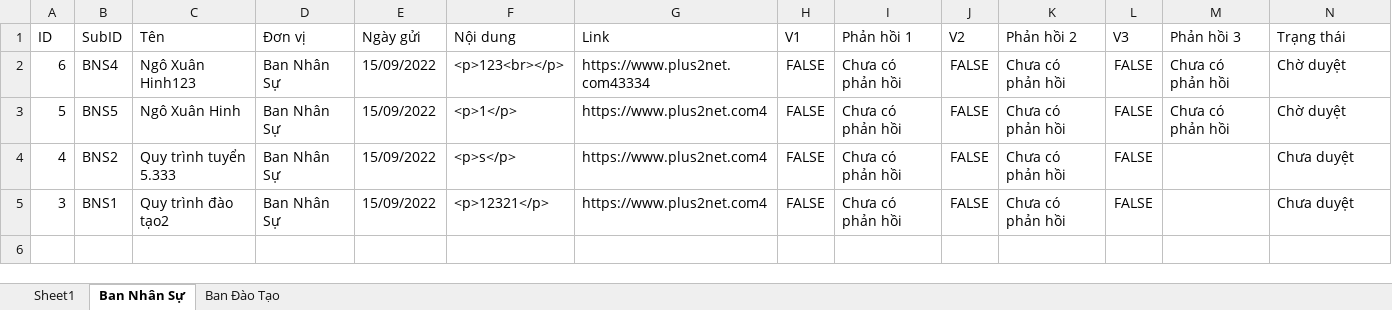
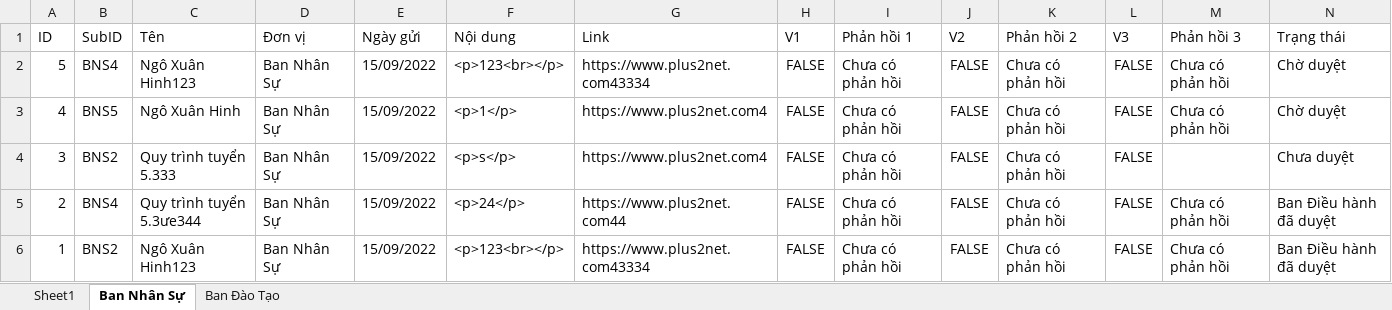
Before and after one commit to Belphegor2801/Hethongquanlylab, an Excel workbook: Hethongquanlylab/wwwroot/data/procedures.xlsx, sheet Ban Nhân Sự, drawn as a sheet; only a part is shown; values as stored, in another font and other column widths than the file's, no borders; removed rows and columns are numbered as before the commit, all else as after; rows hold the shown columns only; the diff names each change by its address in the sheet, - before the commit and + after, or states it on an @@ line.

```diff
--- a/Hethongquanlylab/wwwroot/data/procedures.xlsx (sheet Ban Nhân Sự)
+++ b/Hethongquanlylab/wwwroot/data/procedures.xlsx (sheet Ban Nhân Sự)
-row 2: 6 | BNS4 | Ngô Xuân Hinh123 | Ban Nhân Sự | 15/09/2022 | <p>123<br></p> | https://www.plus2net.com43334 | FALSE | Chưa có phản hồi | FALSE | Chưa có phản hồi | FALSE | Chưa có phản hồi | Chờ duyệt
-B2 (SubID): BNS5
+B2 (SubID): BNS4
-C2 (Tên): Ngô Xuân Hinh
+C2 (Tên): Ngô Xuân Hinh123
-F2 (Nội dung): <p>1</p>
+F2 (Nội dung): <p>123<br></p>
-G2 (Link): https://www.plus2net.com4
+G2 (Link): https://www.plus2net.com43334
-B3 (SubID): BNS2
+B3 (SubID): BNS5
-C3 (Tên): Quy trình tuyển 5.333
+C3 (Tên): Ngô Xuân Hinh
-F3 (Nội dung): <p>s</p>
+F3 (Nội dung): <p>1</p>
-M3 (Phản hồi 3): (empty)
+M3 (Phản hồi 3): Chưa có phản hồi
-N3 (Trạng thái): Chưa duyệt
+N3 (Trạng thái): Chờ duyệt
-B4 (SubID): BNS1
+B4 (SubID): BNS2
-C4 (Tên): Quy trình đào tạo2
+C4 (Tên): Quy trình tuyển 5.333
-F4 (Nội dung): <p>12321</p>
+F4 (Nội dung): <p>s</p>
+row 5: 2 | BNS4 | Quy trình tuyển 5.3ưe344 | Ban Nhân Sự | 15/09/2022 | <p>24</p> | https://www.plus2net.com44 | FALSE | Chưa có phản hồi | FALSE | Chưa có phản hồi | FALSE | Chưa có phản hồi | Ban Điều hành đã duyệt
+row 6: 1 | BNS2 | Ngô Xuân Hinh123 | Ban Nhân Sự | 15/09/2022 | <p>123<br></p> | https://www.plus2net.com43334 | FALSE | Chưa có phản hồi | FALSE | Chưa có phản hồi | FALSE | Chưa có phản hồi | Ban Điều hành đã duyệt
```
Also changed, not shown: sheet Sheet1, Hethongquanlylab/wwwroot/data/members.xlsx, 6 other files.
